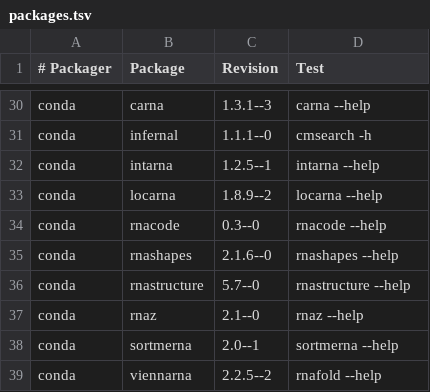
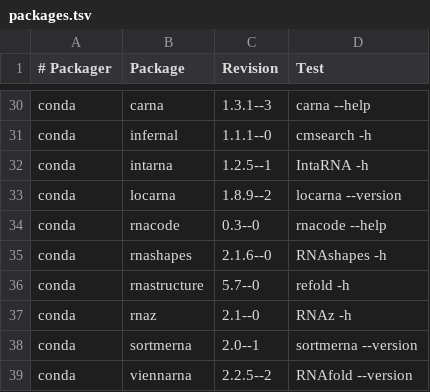
Before and after one commit to BioContainers/mulled, a TSV file: packages.tsv, drawn as a sheet; only a part is shown, gaps mark what is left out.

Commit message:
Update packages.tsv

```diff
--- a/packages.tsv
+++ b/packages.tsv
@@ -31,9 +31,9 @@ conda	carna	1.3.1--3	carna --help
 conda	infernal	1.1.1--0	cmsearch -h
-conda	intarna	1.2.5--1	intarna --help
-conda	locarna	1.8.9--2	locarna --help
+conda	intarna	1.2.5--1	IntaRNA -h
+conda	locarna	1.8.9--2	locarna --version
 conda	rnacode	0.3--0	rnacode --help
-conda	rnashapes	2.1.6--0	rnashapes --help
-conda	rnastructure	5.7--0	rnastructure --help
-conda	rnaz	2.1--0	rnaz --help
-conda	sortmerna	2.0--1	sortmerna --help
-conda	viennarna	2.2.5--2	rnafold --help
+conda	rnashapes	2.1.6--0	RNAshapes  -h
+conda	rnastructure	5.7--0	refold -h
+conda	rnaz	2.1--0	RNAz -h
+conda	sortmerna	2.0--1	sortmerna --version
+conda	viennarna	2.2.5--2	RNAfold --version
```
